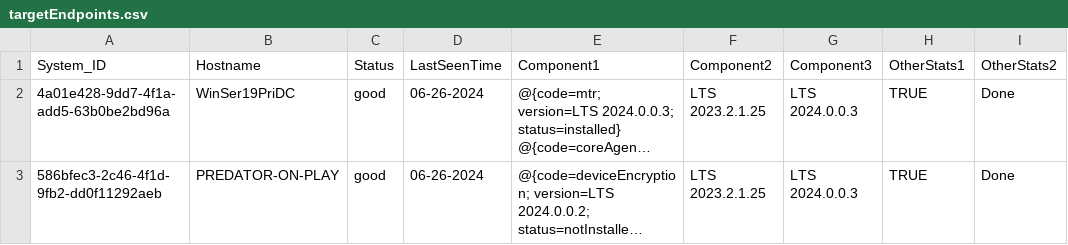
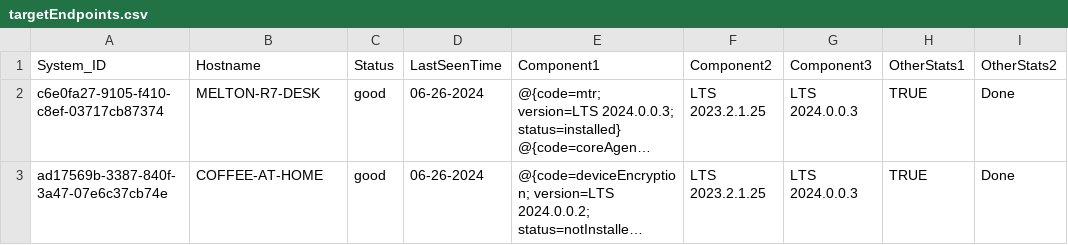
Before and after one commit to alpotero/SophosScripts, a CSV file: targetEndpoints.csv, drawn as a sheet; only a part is shown; long unchanged cells end in …; the diff names each change by its address in the sheet, - before the commit and + after, or states it on an @@ line.

Commit message:
was able to send request and receive data now

```diff
--- a/targetEndpoints.csv
+++ b/targetEndpoints.csv
-A2 (System_ID): 4a01e428-9dd7-4f1a-add5-63b0be2bd96a
+A2 (System_ID): c6e0fa27-9105-f410-c8ef-03717cb87374
-B2 (Hostname): WinSer19PriDC
+B2 (Hostname): MELTON-R7-DESK
-A3 (System_ID): 586bfec3-2c46-4f1d-9fb2-dd0f11292aeb
+A3 (System_ID): ad17569b-3387-840f-3a47-07e6c37cb74e
-B3 (Hostname): PREDATOR-ON-PLAY
+B3 (Hostname): COFFEE-AT-HOME
```
Also changed, not shown: 2 other files.
